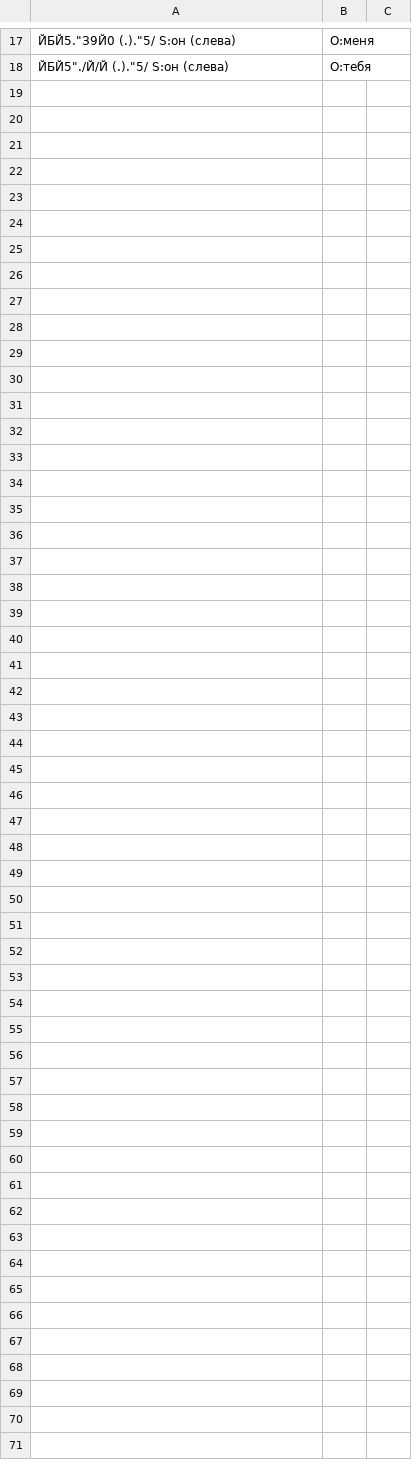
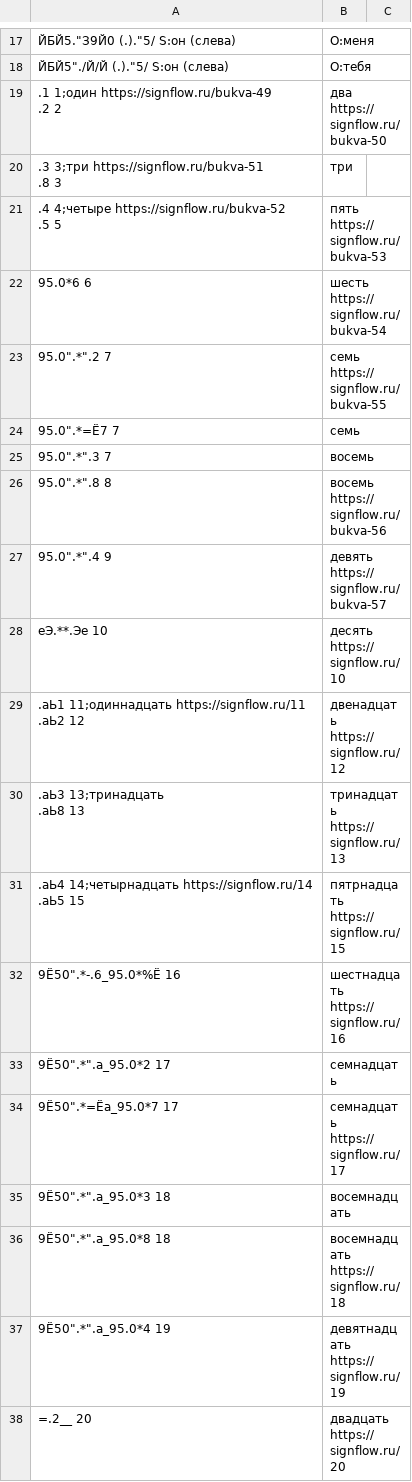
Before and after one commit to AjnoEO/2dd_rsl, a TSV file: dictionary/dict.tsv, drawn as a sheet; only a part is shown, gaps mark what is left out; ↵ is a line break in a cell; the diff covers the shown part only; the diff names each change by its address in the sheet, - before the commit and + after, or states it on an @@ line.

Commit message:
Добавил лексику: числа

```diff
--- a/dictionary/dict.tsv
+++ b/dictionary/dict.tsv
+row 19: .1 1;один https://signflow.ru/bukva-49 ↵ .2 2 | два https://signflow.ru/bukva-50
+row 20: .3 3;три https://signflow.ru/bukva-51 ↵ .8 3 | три
+row 21: .4 4;четыре https://signflow.ru/bukva-52 ↵ .5 5 | пять https://signflow.ru/bukva-53
+row 22: 95.0*6 6 | шесть https://signflow.ru/bukva-54
+row 23: 95.0".*".2 7 | семь https://signflow.ru/bukva-55
+row 24: 95.0".*=Ё7 7 | семь
+row 25: 95.0".*".3 7 | восемь
+row 26: 95.0".*".8 8 | восемь https://signflow.ru/bukva-56
+row 27: 95.0".*".4 9 | девять https://signflow.ru/bukva-57
+row 28: еЭ.**.Эе 10 | десять https://signflow.ru/10
+row 29: .аЬ1 11;одиннадцать https://signflow.ru/11 ↵ .аЬ2 12 | двенадцать https://signflow.ru/12
+row 30: .аЬ3 13;тринадцать ↵ .аЬ8 13 | тринадцать https://signflow.ru/13
+row 31: .аЬ4 14;четырнадцать https://signflow.ru/14 ↵ .аЬ5 15 | пятрнадцать https://signflow.ru/15
+row 32: 9Ё50".*-.6_95.0*%Ё 16 | шестнадцать https://signflow.ru/16
+row 33: 9Ё50".*".а_95.0*2 17 | семнадцать
+row 34: 9Ё50".*=Ёа_95.0*7 17 | семнадцать https://signflow.ru/17
+row 35: 9Ё50".*".а_95.0*3 18 | восемнадцать
+row 36: 9Ё50".*".а_95.0*8 18 | восемнадцать https://signflow.ru/18
+row 37: 9Ё50".*".а_95.0*4 19 | девятнадцать https://signflow.ru/19
+row 38: =.2__ 20 | двадцать https://signflow.ru/20
```
Also changed, not shown: 12 added rows and 1 edited cell elsewhere in this file.
